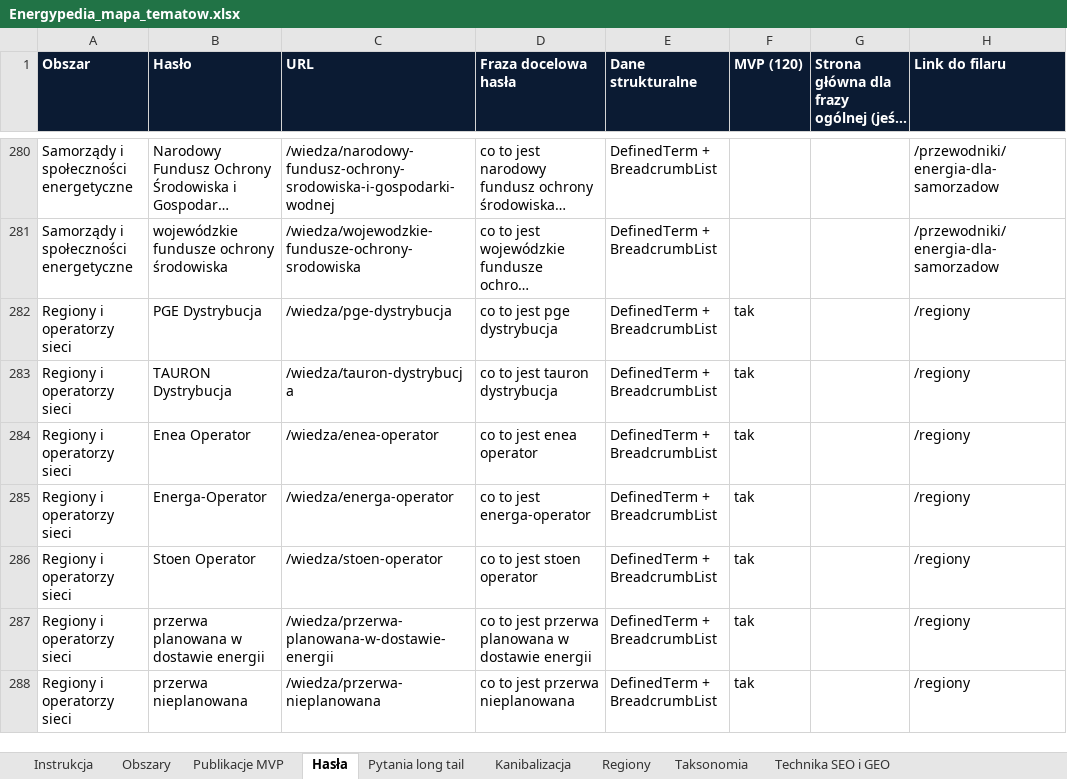
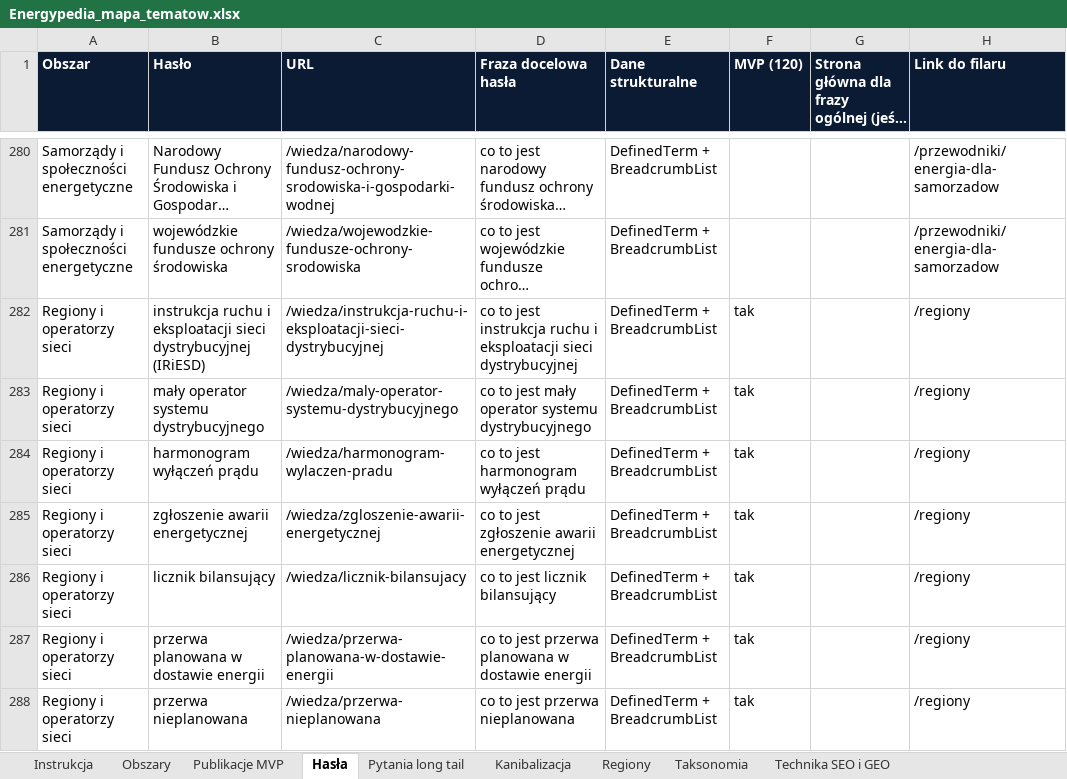
Before and after one commit to lasiak01-collab/SmartPocket, an Excel workbook: docs/energypedia/mapa/Energypedia_mapa_tematow.xlsx, sheet Hasła, drawn as a sheet; only a part is shown, gaps mark what is left out; long unchanged cells end in …; values as stored, in another font and other column widths than the file's, no borders; the diff names each change by its address in the sheet, - before the commit and + after, or states it on an @@ line.

```diff
--- a/docs/energypedia/mapa/Energypedia_mapa_tematow.xlsx (sheet Hasła)
+++ b/docs/energypedia/mapa/Energypedia_mapa_tematow.xlsx (sheet Hasła)
-B282 (Hasło): PGE Dystrybucja
+B282 (Hasło): instrukcja ruchu i eksploatacji sieci dystrybucyjnej (IRiESD)
-C282 (URL): /wiedza/pge-dystrybucja
+C282 (URL): /wiedza/instrukcja-ruchu-i-eksploatacji-sieci-dystrybucyjnej
-D282 (Fraza docelowa hasła): co to jest pge dystrybucja
+D282 (Fraza docelowa hasła): co to jest instrukcja ruchu i eksploatacji sieci dystrybucyjnej
-B283 (Hasło): TAURON Dystrybucja
+B283 (Hasło): mały operator systemu dystrybucyjnego
-C283 (URL): /wiedza/tauron-dystrybucja
+C283 (URL): /wiedza/maly-operator-systemu-dystrybucyjnego
-D283 (Fraza docelowa hasła): co to jest tauron dystrybucja
+D283 (Fraza docelowa hasła): co to jest mały operator systemu dystrybucyjnego
-B284 (Hasło): Enea Operator
+B284 (Hasło): harmonogram wyłączeń prądu
-C284 (URL): /wiedza/enea-operator
+C284 (URL): /wiedza/harmonogram-wylaczen-pradu
-D284 (Fraza docelowa hasła): co to jest enea operator
+D284 (Fraza docelowa hasła): co to jest harmonogram wyłączeń prądu
-B285 (Hasło): Energa-Operator
+B285 (Hasło): zgłoszenie awarii energetycznej
-C285 (URL): /wiedza/energa-operator
+C285 (URL): /wiedza/zgloszenie-awarii-energetycznej
-D285 (Fraza docelowa hasła): co to jest energa-operator
+D285 (Fraza docelowa hasła): co to jest zgłoszenie awarii energetycznej
-B286 (Hasło): Stoen Operator
+B286 (Hasło): licznik bilansujący
-C286 (URL): /wiedza/stoen-operator
+C286 (URL): /wiedza/licznik-bilansujacy
-D286 (Fraza docelowa hasła): co to jest stoen operator
+D286 (Fraza docelowa hasła): co to jest licznik bilansujący
```
Also changed, not shown: sheet Publikacje MVP, sheet Taksonomia, sheet Obszary, sheet Instrukcja, 5 other files.
